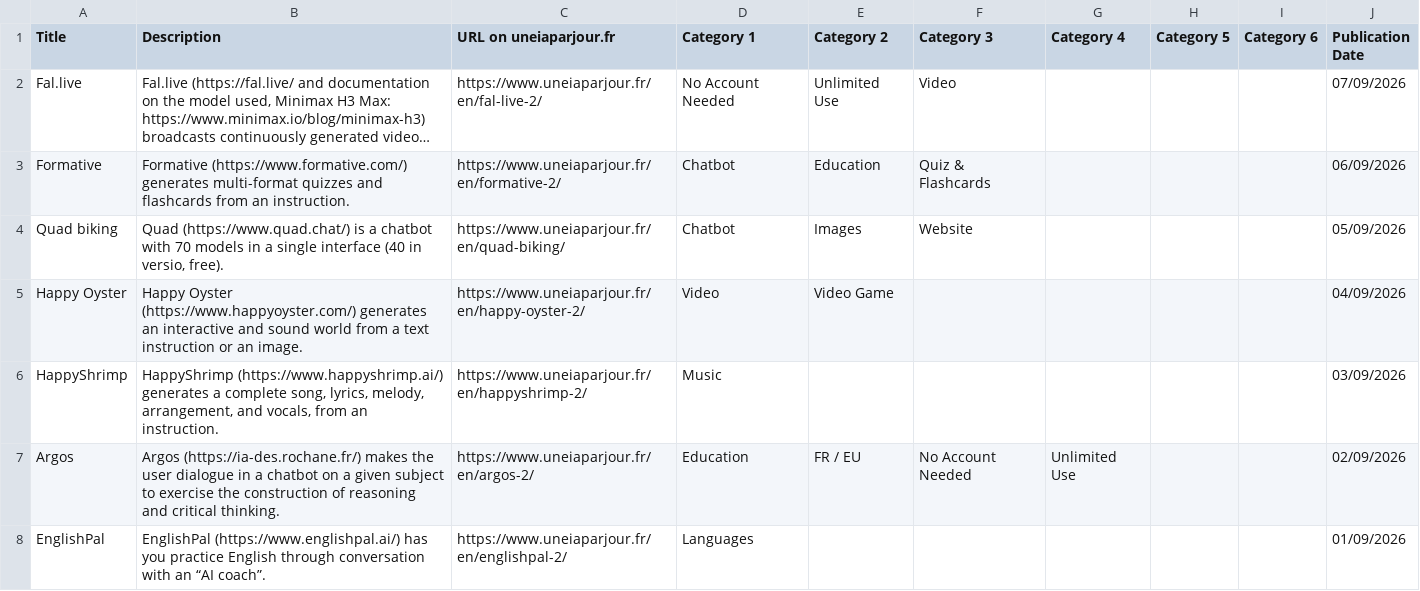
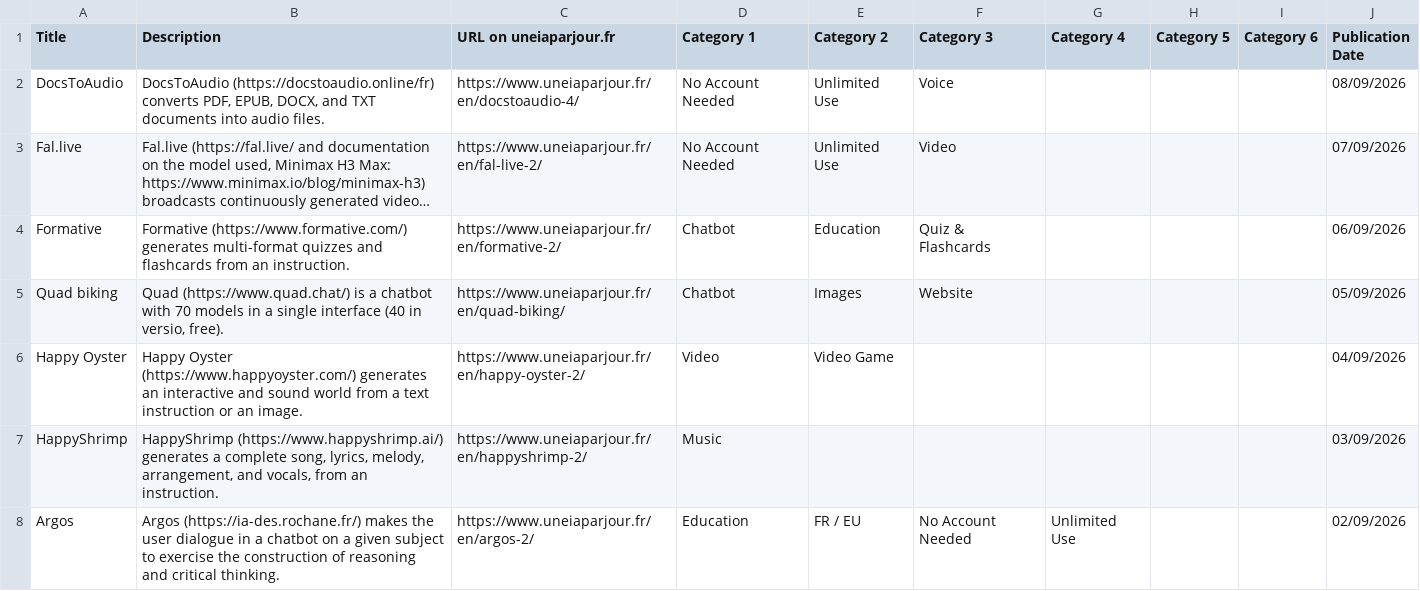
Before and after one commit to uneIAparjour/base-en, a CSV file: base-uneiaparjour-en.csv, drawn as a sheet; only a part is shown; the shorter side is filled out with more unchanged rows; long unchanged cells end in …; the diff names each change by its address in the sheet, - before the commit and + after, or states it on an @@ line.

```diff
--- a/base-uneiaparjour-en.csv
+++ b/base-uneiaparjour-en.csv
+row 2: DocsToAudio | DocsToAudio (https://docstoaudio.online/fr) converts PDF, EPUB, DOCX, and TXT documents into audio files. | https://www.uneiaparjour.fr/en/docstoaudio-4/ | No Account Needed | Unlimited Use | Voice |  |  |  | 08/09/2026
```
Also changed, not shown: 4 other files.
